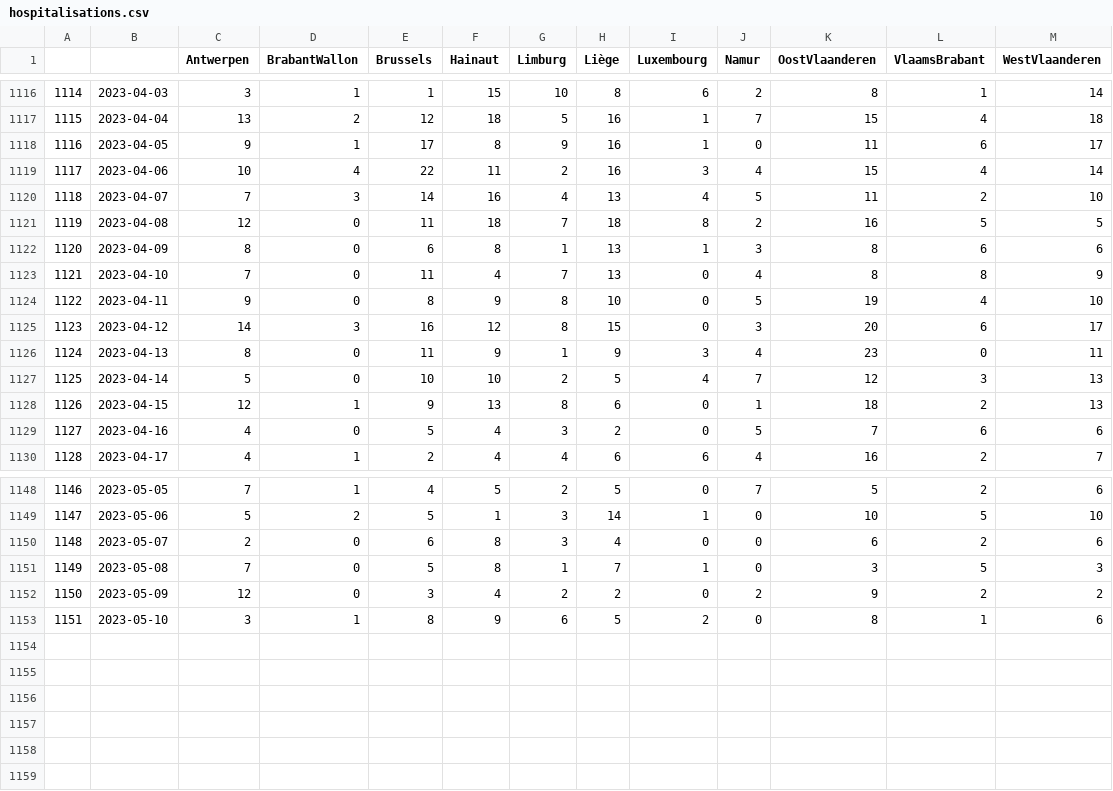
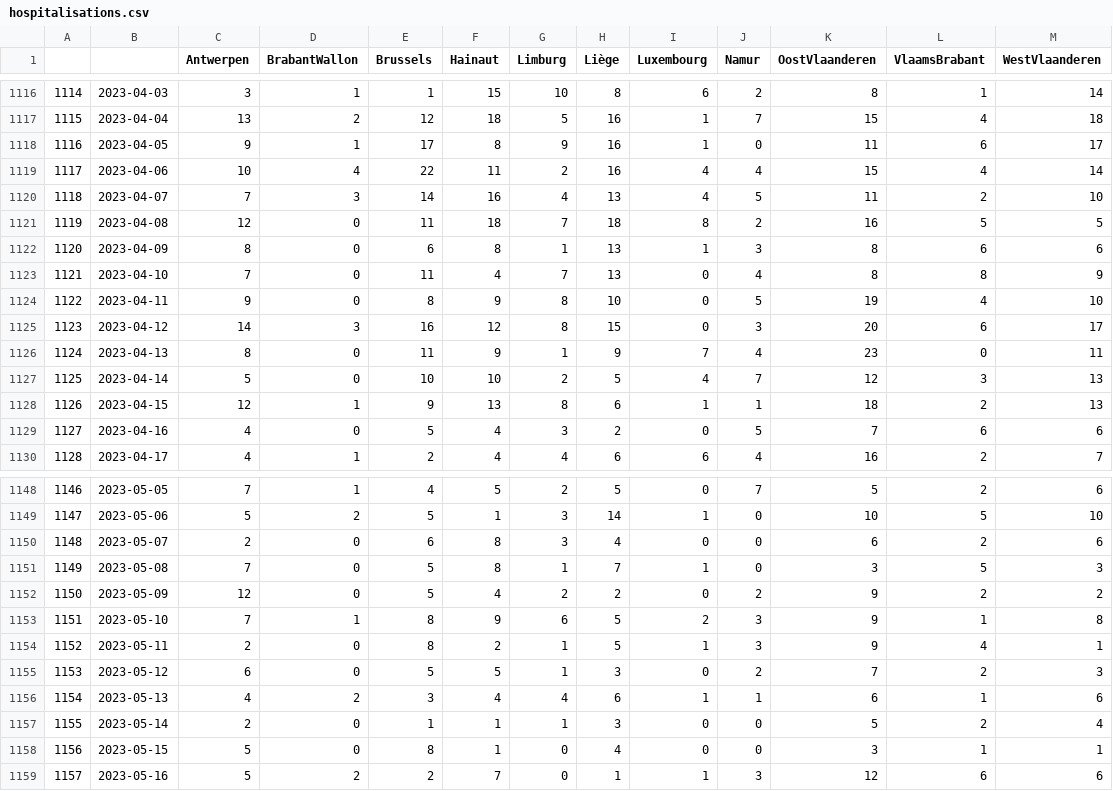
Before and after one commit to tbuytaer/test-of-github-datawrapper-output, a CSV file: hospitalisations.csv, drawn as a sheet; only a part is shown, gaps mark what is left out.

Commit message:
Updated data

```diff
--- a/hospitalisations.csv
+++ b/hospitalisations.csv
@@ -1118,3 +1118,3 @@
 1116,2023-04-05,9,1,17,8,9,16,1,0,11,6,17
-1117,2023-04-06,10,4,22,11,2,16,3,4,15,4,14
+1117,2023-04-06,10,4,22,11,2,16,4,4,15,4,14
 1118,2023-04-07,7,3,14,16,4,13,4,5,11,2,10
@@ -1125,5 +1125,5 @@
 1123,2023-04-12,14,3,16,12,8,15,0,3,20,6,17
-1124,2023-04-13,8,0,11,9,1,9,3,4,23,0,11
+1124,2023-04-13,8,0,11,9,1,9,7,4,23,0,11
 1125,2023-04-14,5,0,10,10,2,5,4,7,12,3,13
-1126,2023-04-15,12,1,9,13,8,6,0,1,18,2,13
+1126,2023-04-15,12,1,9,13,8,6,1,1,18,2,13
 1127,2023-04-16,4,0,5,4,3,2,0,5,7,6,6
@@ -1151,3 +1151,9 @@
 1149,2023-05-08,7,0,5,8,1,7,1,0,3,5,3
-1150,2023-05-09,12,0,3,4,2,2,0,2,9,2,2
-1151,2023-05-10,3,1,8,9,6,5,2,0,8,1,6
+1150,2023-05-09,12,0,5,4,2,2,0,2,9,2,2
+1151,2023-05-10,7,1,8,9,6,5,2,3,9,1,8
+1152,2023-05-11,2,0,8,2,1,5,1,3,9,4,1
+1153,2023-05-12,6,0,5,5,1,3,0,2,7,2,3
+1154,2023-05-13,4,2,3,4,4,6,1,1,6,1,6
+1155,2023-05-14,2,0,1,1,1,3,0,0,5,2,4
+1156,2023-05-15,5,0,8,1,0,4,0,0,3,1,1
+1157,2023-05-16,5,2,2,7,0,1,1,3,12,6,6
```
